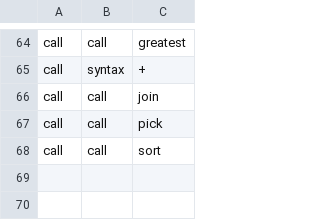
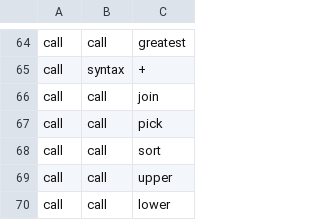
Before and after one commit to aontu-lang/aontu, a TSV file: spec/forms.tsv, drawn as a sheet; only a part is shown, gaps mark what is left out.

```diff
--- a/spec/forms.tsv
+++ b/spec/forms.tsv
@@ -68 +68,3 @@ call	call	pick
 call	call	sort
+call	call	upper
+call	call	lower
```
Also changed, not shown: spec/ledger.tsv, 9 other files.
